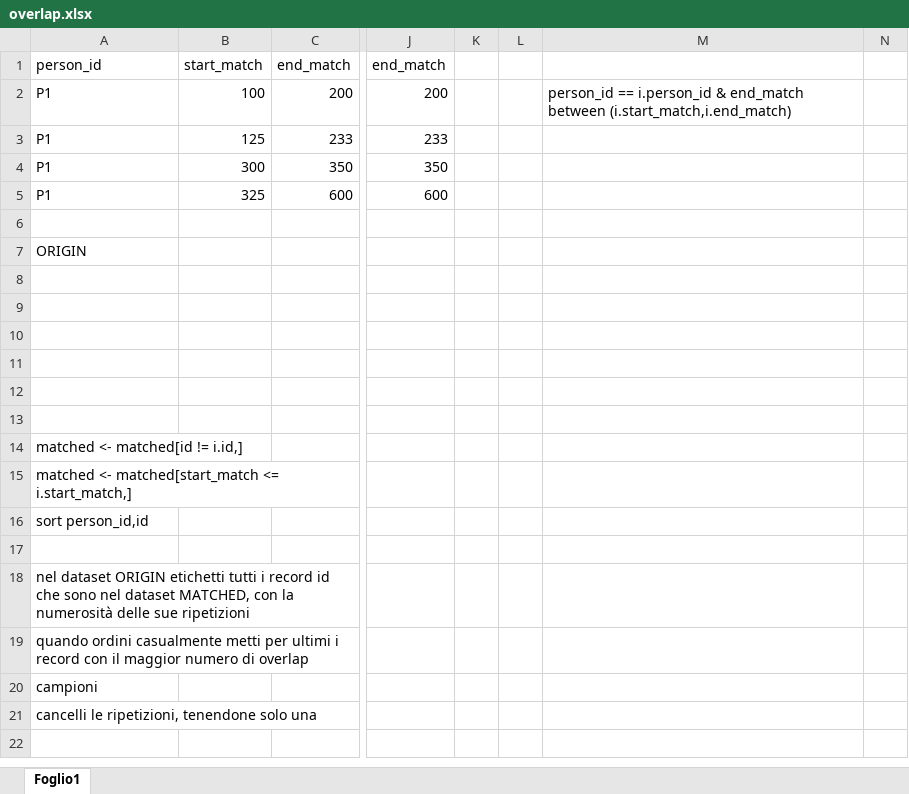
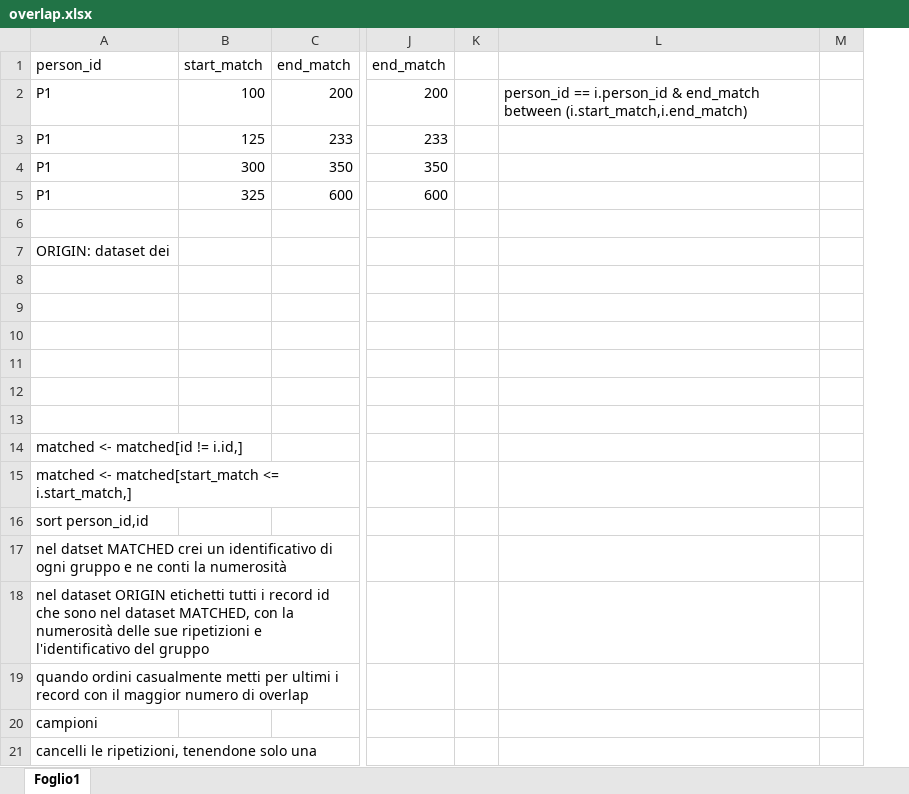
Before and after one commit to IMI-ConcePTION/DP3-MS-SLE, an Excel workbook: p_parameters/archive_parameters/overlap.xlsx, sheet Foglio1, drawn as a sheet; only a part is shown, gaps mark what is left out; values as stored, in another font and other column widths than the file's, no borders; the diff names each change by its address in the sheet, - before the commit and + after, or states it on an @@ line.

Commit message:
overlap.xlsx was not saved, committed now

```diff
--- a/p_parameters/archive_parameters/overlap.xlsx (sheet Foglio1)
+++ b/p_parameters/archive_parameters/overlap.xlsx (sheet Foglio1)
-column L, empty
-A7: ORIGIN
+A7: ORIGIN: dataset dei
-A17: (empty)
+A17: nel datset MATCHED crei un identificativo di ogni gruppo e ne conti la numerosità
-A18: …sue ripetizioni
+A18: …sue ripetizioni e l'identificativo del gruppo
```
